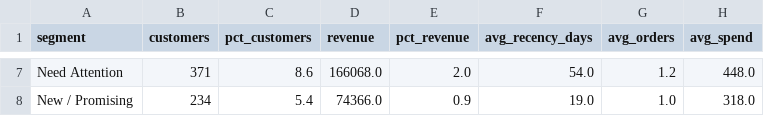
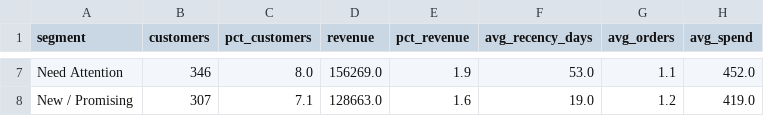
Before and after one commit to Pragati-gautam14/ecommerce-customer-analytics, a CSV file: outputs/tables/rfm_segment_summary.csv, drawn as a sheet; only a part is shown, gaps mark what is left out; the diff covers the shown part only; the diff names each change by its address in the sheet, - before the commit and + after, or states it on an @@ line.

```diff
--- a/outputs/tables/rfm_segment_summary.csv
+++ b/outputs/tables/rfm_segment_summary.csv
-B7 (customers): 371
+B7 (customers): 346
-C7 (pct_customers): 8.6
+C7 (pct_customers): 8.0
-D7 (revenue): 166068.0
+D7 (revenue): 156269.0
-E7 (pct_revenue): 2.0
+E7 (pct_revenue): 1.9
-F7 (avg_recency_days): 54.0
+F7 (avg_recency_days): 53.0
-G7 (avg_orders): 1.2
+G7 (avg_orders): 1.1
-H7 (avg_spend): 448.0
+H7 (avg_spend): 452.0
-B8 (customers): 234
+B8 (customers): 307
-C8 (pct_customers): 5.4
+C8 (pct_customers): 7.1
-D8 (revenue): 74366.0
+D8 (revenue): 128663.0
-E8 (pct_revenue): 0.9
+E8 (pct_revenue): 1.6
-G8 (avg_orders): 1.0
+G8 (avg_orders): 1.2
-H8 (avg_spend): 318.0
+H8 (avg_spend): 419.0
```
Also changed, not shown: 32 edited cells elsewhere in this file, outputs/tables/basket_rules_top50.csv, outputs/tables/country_summary.csv, 6 other files.
